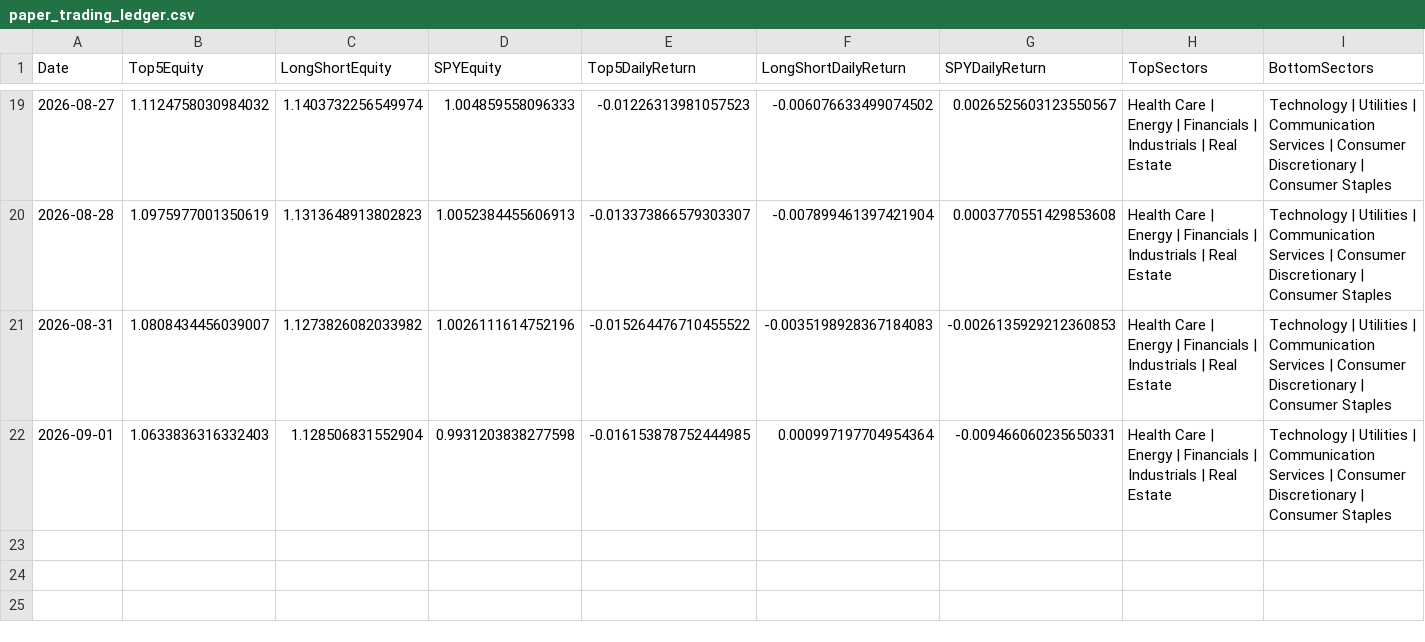
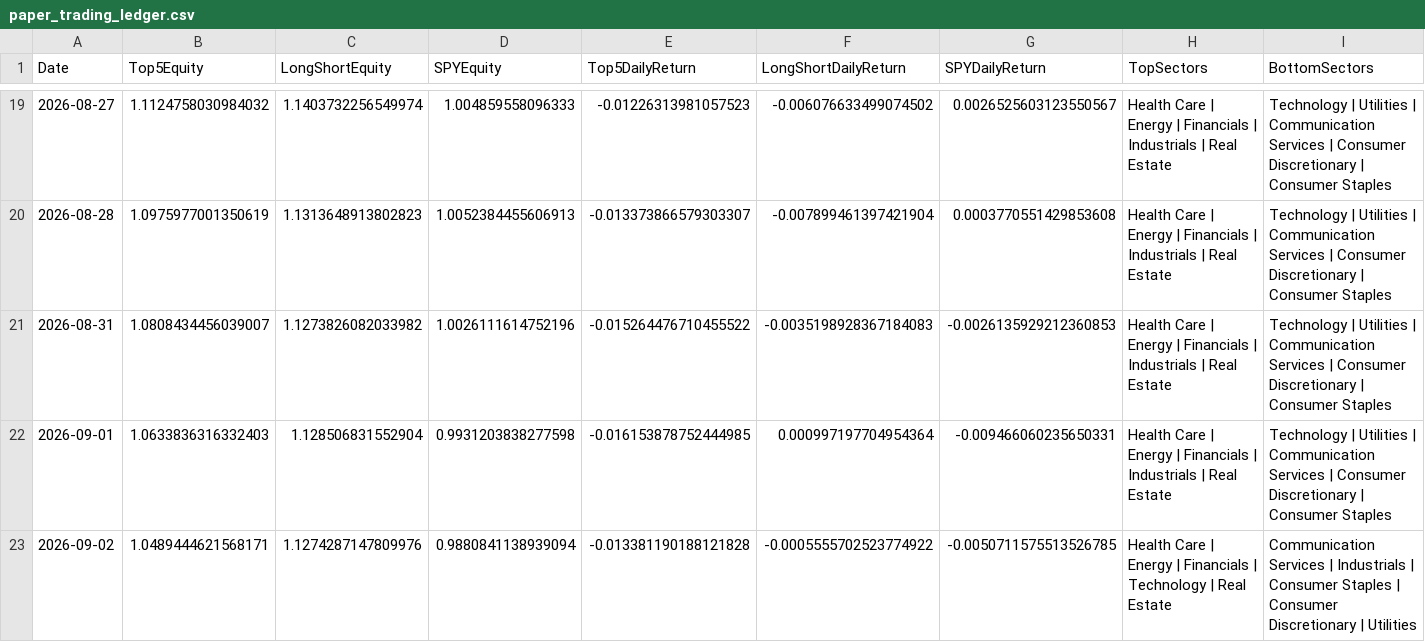
Before and after one commit to pcheong22/stock-sector-dashboard, a CSV file: data/paper_trading_ledger.csv, drawn as a sheet; only a part is shown, gaps mark what is left out; rows hold the shown columns only; the diff names each change by its address in the sheet, - before the commit and + after, or states it on an @@ line.

```diff
--- a/data/paper_trading_ledger.csv
+++ b/data/paper_trading_ledger.csv
+row 23: 2026-09-02 | 1.0489444621568171 | 1.1274287147809976 | 0.9880841138939094 | -0.013381190188121828 | -0.0005555702523774922 | -0.0050711575513526785 | Health Care | Energy | Financials | Technology | Real Estate | Communication Services | Industrials | Consumer Staples | Consumer Discretionary | Utilities
```
Also changed, not shown: data/paper_trading_orders.csv, data/paper_trading_signals.csv, 4 other files.
